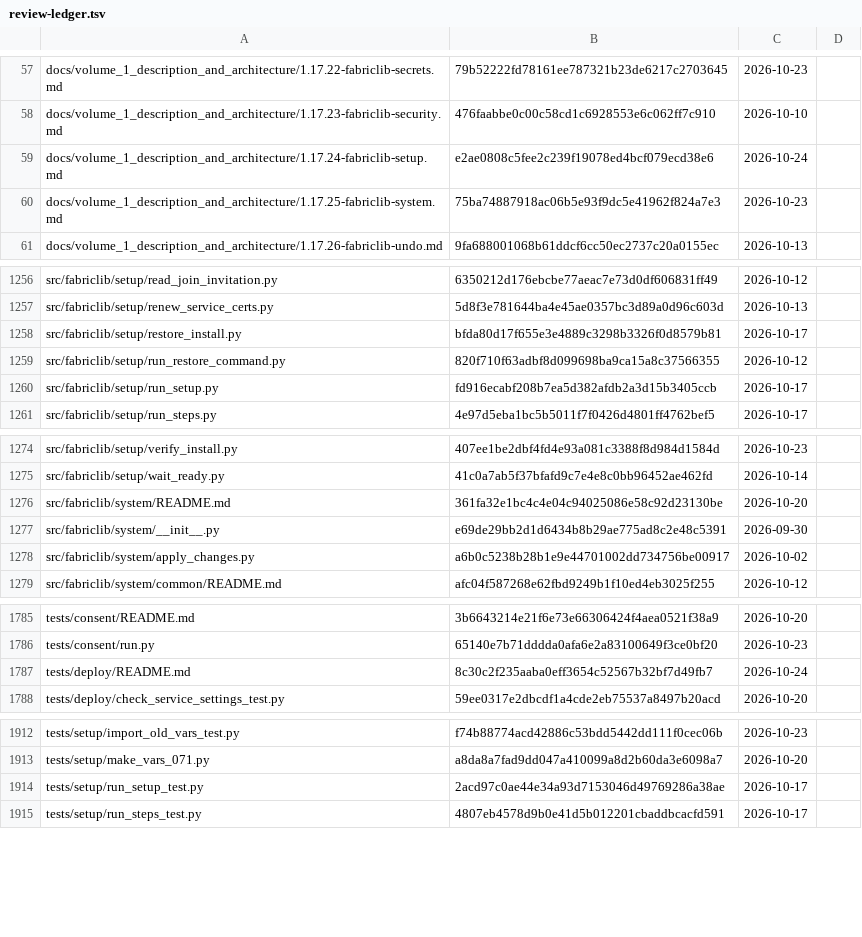
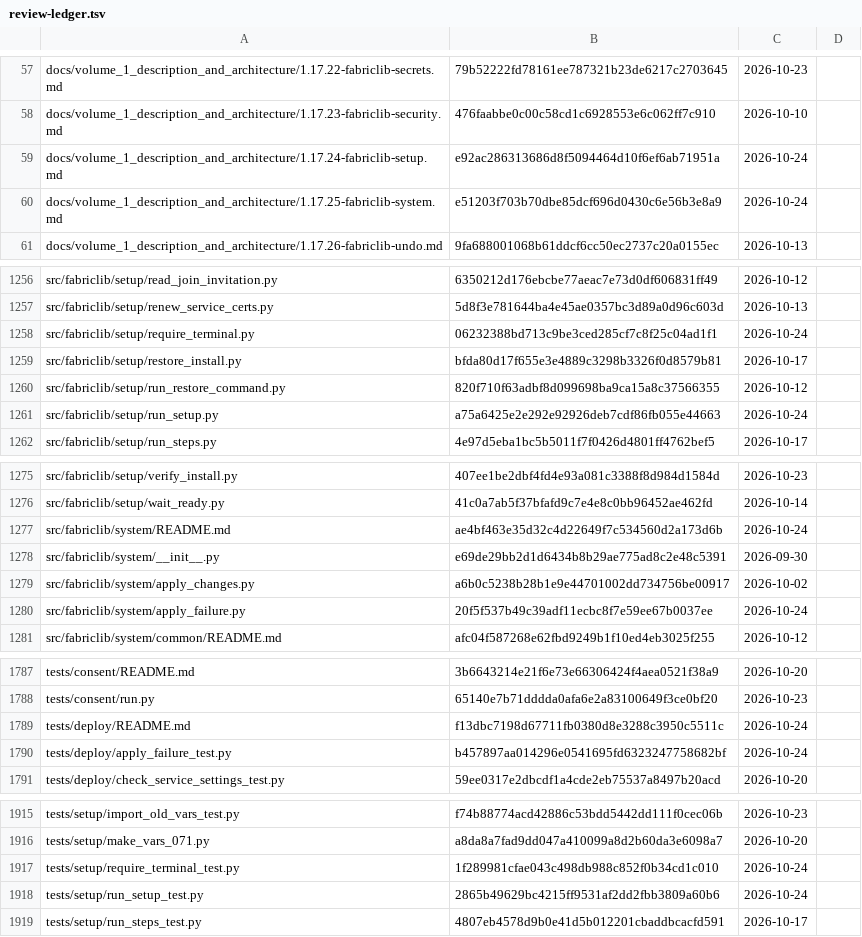
Before and after one commit to archdukejim/fabric-ctl, a TSV file: docs/volume_2_engineering_decisions/assets/review-ledger.tsv, drawn as a sheet; only a part is shown, gaps mark what is left out; the diff covers the shown part only.

```diff
--- a/docs/volume_2_engineering_decisions/assets/review-ledger.tsv
+++ b/docs/volume_2_engineering_decisions/assets/review-ledger.tsv
@@ -58,4 +58,4 @@ docs/volume_1_description_and_architecture/1.17.22-fabriclib-secrets.md	79b52222
 docs/volume_1_description_and_architecture/1.17.23-fabriclib-security.md	476faabbe0c00c58cd1c6928553e6c062ff7c910	2026-10-10	
-docs/volume_1_description_and_architecture/1.17.24-fabriclib-setup.md	e2ae0808c5fee2c239f19078ed4bcf079ecd38e6	2026-10-24	
-docs/volume_1_description_and_architecture/1.17.25-fabriclib-system.md	75ba74887918ac06b5e93f9dc5e41962f824a7e3	2026-10-23	
+docs/volume_1_description_and_architecture/1.17.24-fabriclib-setup.md	e92ac286313686d8f5094464d10f6ef6ab71951a	2026-10-24	
+docs/volume_1_description_and_architecture/1.17.25-fabriclib-system.md	e51203f703b70dbe85dcf696d0430c6e56b3e8a9	2026-10-24	
 docs/volume_1_description_and_architecture/1.17.26-fabriclib-undo.md	9fa688001068b61ddcf6cc50ec2737c20a0155ec	2026-10-13	
@@ -1257,5 +1257,6 @@ src/fabriclib/setup/read_join_invitation.py	6350212d176ebcbe77aeac7e73d0df606831
 src/fabriclib/setup/renew_service_certs.py	5d8f3e781644ba4e45ae0357bc3d89a0d96c603d	2026-10-13	
+src/fabriclib/setup/require_terminal.py	06232388bd713c9be3ced285cf7c8f25c04ad1f1	2026-10-24	
 src/fabriclib/setup/restore_install.py	bfda80d17f655e3e4889c3298b3326f0d8579b81	2026-10-17	
 src/fabriclib/setup/run_restore_command.py	820f710f63adbf8d099698ba9ca15a8c37566355	2026-10-12	
-src/fabriclib/setup/run_setup.py	fd916ecabf208b7ea5d382afdb2a3d15b3405ccb	2026-10-17	
+src/fabriclib/setup/run_setup.py	a75a6425e2e292e92926deb7cdf86fb055e44663	2026-10-24	
 src/fabriclib/setup/run_steps.py	4e97d5eba1bc5b5011f7f0426d4801ff4762bef5	2026-10-17	
@@ -1275,5 +1276,6 @@ src/fabriclib/setup/verify_install.py	407ee1be2dbf4fd4e93a081c3388f8d984d1584d	2
 src/fabriclib/setup/wait_ready.py	41c0a7ab5f37bfafd9c7e4e8c0bb96452ae462fd	2026-10-14	
-src/fabriclib/system/README.md	361fa32e1bc4c4e04c94025086e58c92d23130be	2026-10-20	
+src/fabriclib/system/README.md	ae4bf463e35d32c4d22649f7c534560d2a173d6b	2026-10-24	
 src/fabriclib/system/__init__.py	e69de29bb2d1d6434b8b29ae775ad8c2e48c5391	2026-09-30	
 src/fabriclib/system/apply_changes.py	a6b0c5238b28b1e9e44701002dd734756be00917	2026-10-02	
+src/fabriclib/system/apply_failure.py	20f5f537b49c39adf11ecbc8f7e59ee67b0037ee	2026-10-24	
 src/fabriclib/system/common/README.md	afc04f587268e62fbd9249b1f10ed4eb3025f255	2026-10-12	
@@ -1786,3 +1788,4 @@ tests/consent/README.md	3b6643214e21f6e73e66306424f4aea0521f38a9	2026-10-20
 tests/consent/run.py	65140e7b71dddda0afa6e2a83100649f3ce0bf20	2026-10-23	
-tests/deploy/README.md	8c30c2f235aaba0eff3654c52567b32bf7d49fb7	2026-10-24	
+tests/deploy/README.md	f13dbc7198d67711fb0380d8e3288c3950c5511c	2026-10-24	
+tests/deploy/apply_failure_test.py	b457897aa014296e0541695fd6323247758682bf	2026-10-24	
 tests/deploy/check_service_settings_test.py	59ee0317e2dbcdf1a4cde2eb75537a8497b20acd	2026-10-20	
@@ -1913,3 +1916,4 @@ tests/setup/import_old_vars_test.py	f74b88774acd42886c53bdd5442dd111f0cec06b	202
 tests/setup/make_vars_071.py	a8da8a7fad9dd047a410099a8d2b60da3e6098a7	2026-10-20	
-tests/setup/run_setup_test.py	2acd97c0ae44e34a93d7153046d49769286a38ae	2026-10-17	
+tests/setup/require_terminal_test.py	1f289981cfae043c498db988c852f0b34cd1c010	2026-10-24	
+tests/setup/run_setup_test.py	2865b49629bc4215ff9531af2dd2fbb3809a60b6	2026-10-24	
 tests/setup/run_steps_test.py	4807eb4578d9b0e41d5b012201cbaddbcacfd591	2026-10-17	
```
Also changed, not shown: 23 edited cells elsewhere in this file, scripts/docs/lib_doc_numbers.tsv, 23 other files.
